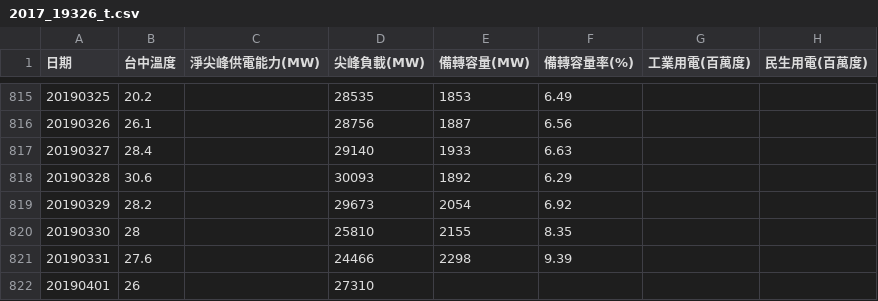
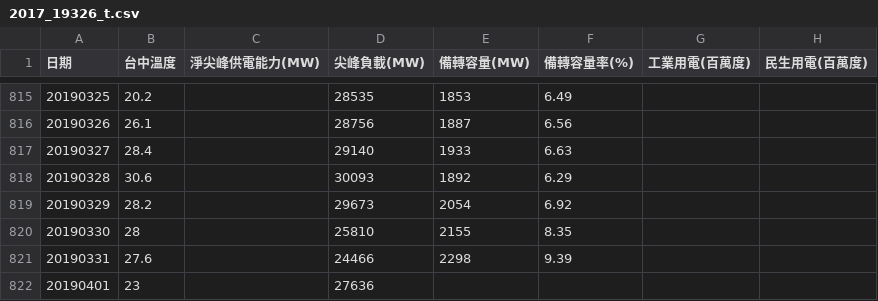
Before and after one commit to JuiChang/2019Qingming-ElectricityPeakloadPrediction, a CSV file: 2017_19326_t.csv, drawn as a sheet; only a part is shown, gaps mark what is left out; the diff names each change by its address in the sheet, - before the commit and + after, or states it on an @@ line.

Commit message:
update data

```diff
--- a/2017_19326_t.csv
+++ b/2017_19326_t.csv
-B822 (台中溫度): 26
+B822 (台中溫度): 23
-D822 (尖峰負載(MW)): 27310
+D822 (尖峰負載(MW)): 27636
```
Also changed, not shown: 3 other files.
